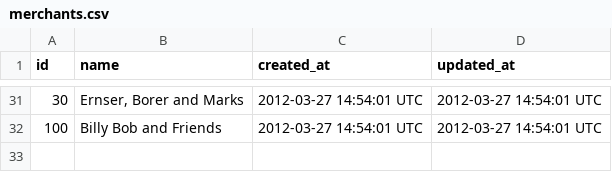
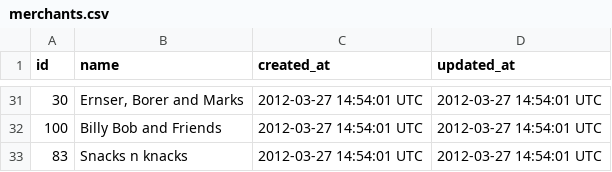
Before and after one commit to joshcass/sales_engine, a CSV file: test_data/merchants.csv, drawn as a sheet; only a part is shown, gaps mark what is left out.

```diff
--- a/test_data/merchants.csv
+++ b/test_data/merchants.csv
@@ -32 +32,2 @@ id,name,created_at,updated_at
 100,"Billy Bob and Friends",2012-03-27 14:54:01 UTC,2012-03-27 14:54:01 UTC
+83,"Snacks n knacks",2012-03-27 14:54:01 UTC,2012-03-27 14:54:01 UTC
```
Also changed, not shown: test_data/invoices.csv, 14 other files.
